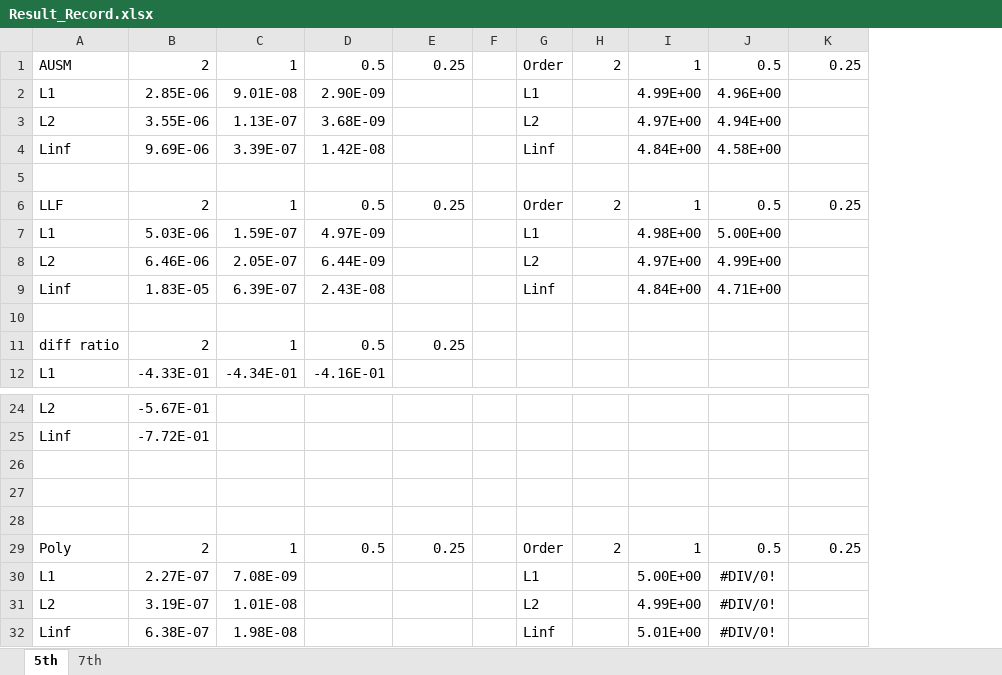
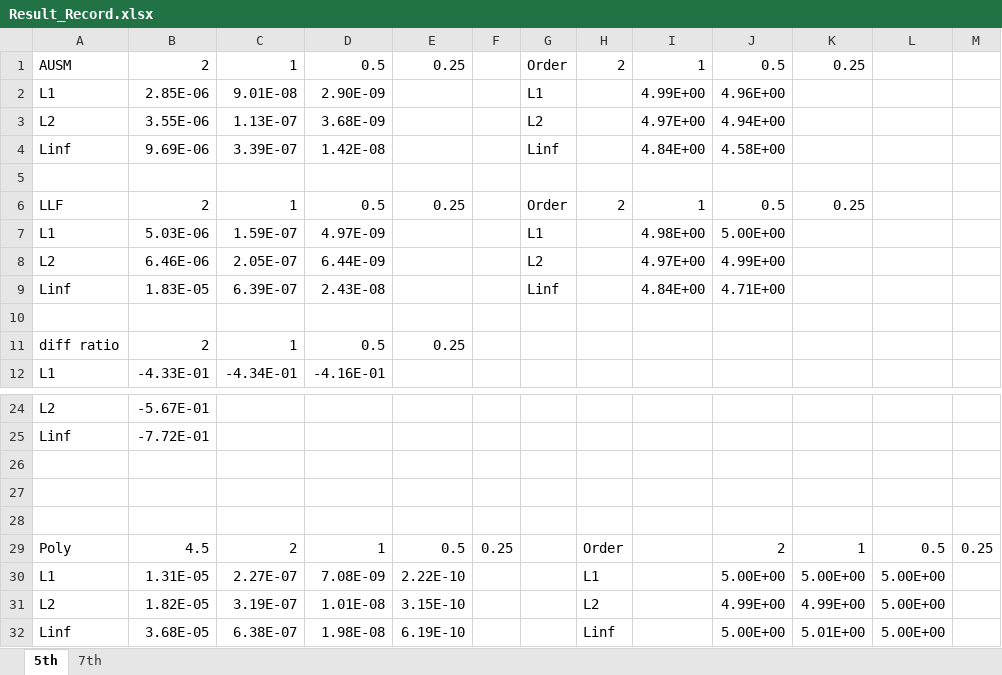
Before and after one commit to DwyaneChou/FVM, an Excel workbook: doc/Result_Record.xlsx, sheet 5th, drawn as a sheet; only a part is shown, gaps mark what is left out; values as stored, in another font and other column widths than the file's, no borders; removed rows and columns are numbered as before the commit, all else as after; the diff names each change by its address in the sheet, - before the commit and + after, or states it on an @@ line.

Commit message:
Update case2 results

```diff
--- a/doc/Result_Record.xlsx (sheet 5th)
+++ b/doc/Result_Record.xlsx (sheet 5th)
-column F, empty
+column F, empty
+column L, empty
+column M, empty
-row 29: Poly | 2 | 1 | 0.5 | 0.25 |  | Order | 2 | 1 | 0.5 | 0.25
-row 30: L1 | 2.27E-07 | 7.08E-09 |  |  |  | L1 |  | 5.00E+00 | #DIV/0!
-row 31: L2 | 3.19E-07 | 1.01E-08 |  |  |  | L2 |  | 4.99E+00 | #DIV/0!
-row 32: Linf | 6.38E-07 | 1.98E-08 |  |  |  | Linf |  | 5.01E+00 | #DIV/0!
+row 29: Poly | 4.5 | 2 | 1 | 0.5 | 0.25 |  | Order |  | 2 | 1 | 0.5 | 0.25
+row 30: L1 | 1.31E-05 | 2.27E-07 | 7.08E-09 | 2.22E-10 |  |  | L1 |  | 5.00E+00 | 5.00E+00 | 5.00E+00
+row 31: L2 | 1.82E-05 | 3.19E-07 | 1.01E-08 | 3.15E-10 |  |  | L2 |  | 4.99E+00 | 4.99E+00 | 5.00E+00
+row 32: Linf | 3.68E-05 | 6.38E-07 | 1.98E-08 | 6.19E-10 |  |  | Linf |  | 5.00E+00 | 5.01E+00 | 5.00E+00
```
Also changed, not shown: sheet 7th, 3 other files.
